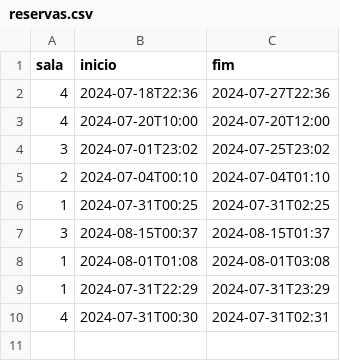
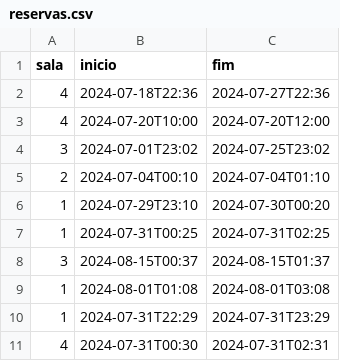
Before and after one commit to reserva-de-salas/reserva-app, a CSV file: reservas.csv, drawn as a sheet.

```diff
--- a/reservas.csv
+++ b/reservas.csv
@@ -5,2 +5,3 @@ sala,inicio,fim
 2,2024-07-04T00:10,2024-07-04T01:10
+1,2024-07-29T23:10,2024-07-30T00:20
 1,2024-07-31T00:25,2024-07-31T02:25
```
Also changed, not shown: 2 other files.
